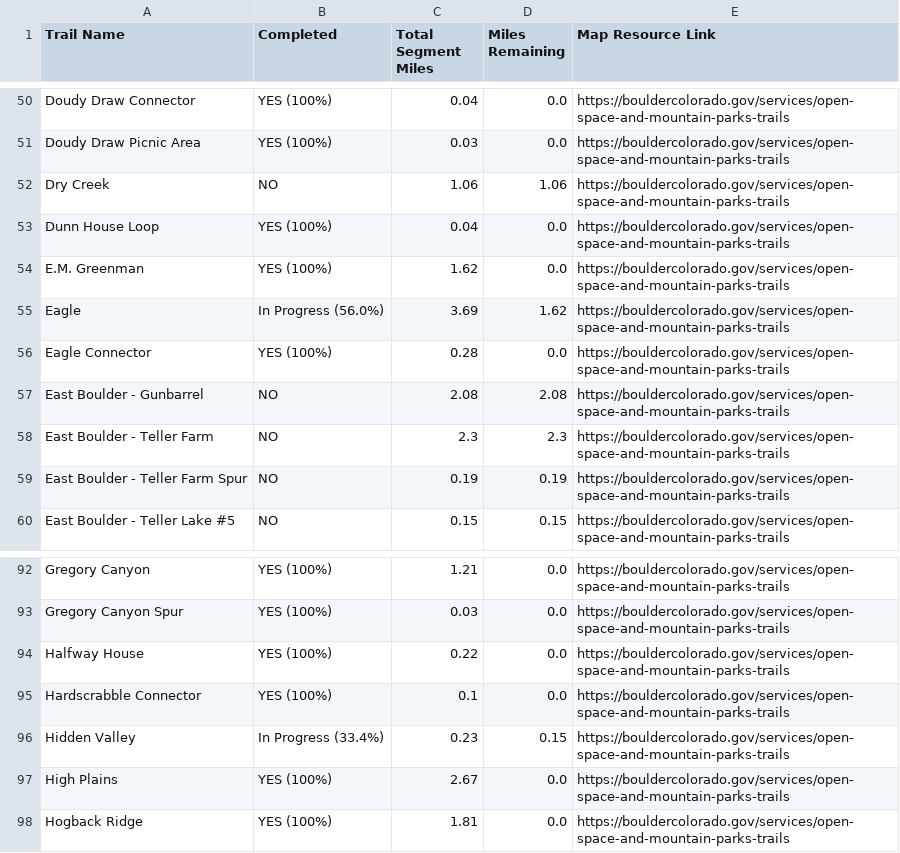
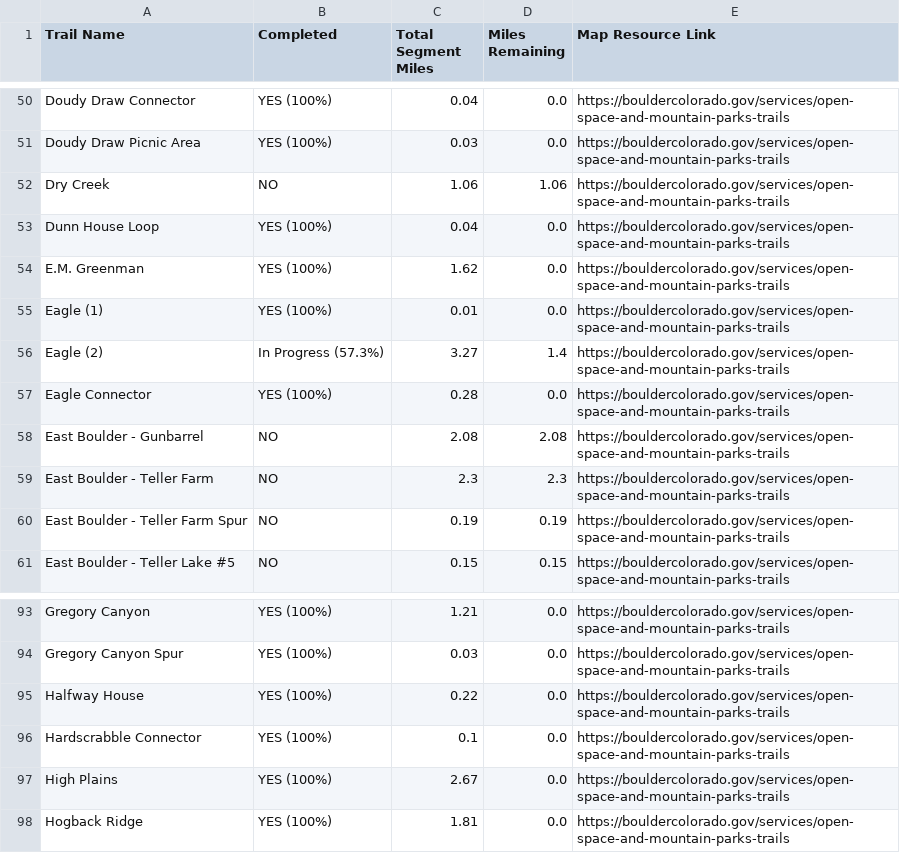
Before and after one commit to jchapell/trail-map, a CSV file: docs/boulder_challenge_progress_report.csv, drawn as a sheet; only a part is shown, gaps mark what is left out.

```diff
--- a/docs/boulder_challenge_progress_report.csv
+++ b/docs/boulder_challenge_progress_report.csv
@@ -54,3 +54,4 @@ Dunn House Loop,YES (100%),0.04,0.0,https://bouldercolorado.gov/services/open-sp
 E.M. Greenman,YES (100%),1.62,0.0,https://bouldercolorado.gov/services/open-space-and-mountain-parks-trails
-Eagle,In Progress (56.0%),3.69,1.62,https://bouldercolorado.gov/services/open-space-and-mountain-parks-trails
+Eagle (1),YES (100%),0.01,0.0,https://bouldercolorado.gov/services/open-space-and-mountain-parks-trails
+Eagle (2),In Progress (57.3%),3.27,1.4,https://bouldercolorado.gov/services/open-space-and-mountain-parks-trails
 Eagle Connector,YES (100%),0.28,0.0,https://bouldercolorado.gov/services/open-space-and-mountain-parks-trails
@@ -95,3 +96,2 @@ Halfway House,YES (100%),0.22,0.0,https://bouldercolorado.gov/services/open-spac
 Hardscrabble Connector,YES (100%),0.1,0.0,https://bouldercolorado.gov/services/open-space-and-mountain-parks-trails
-Hidden Valley,In Progress (33.4%),0.23,0.15,https://bouldercolorado.gov/services/open-space-and-mountain-parks-trails
 High Plains,YES (100%),2.67,0.0,https://bouldercolorado.gov/services/open-space-and-mountain-parks-trails
```
Also changed, not shown: 2 other files.
